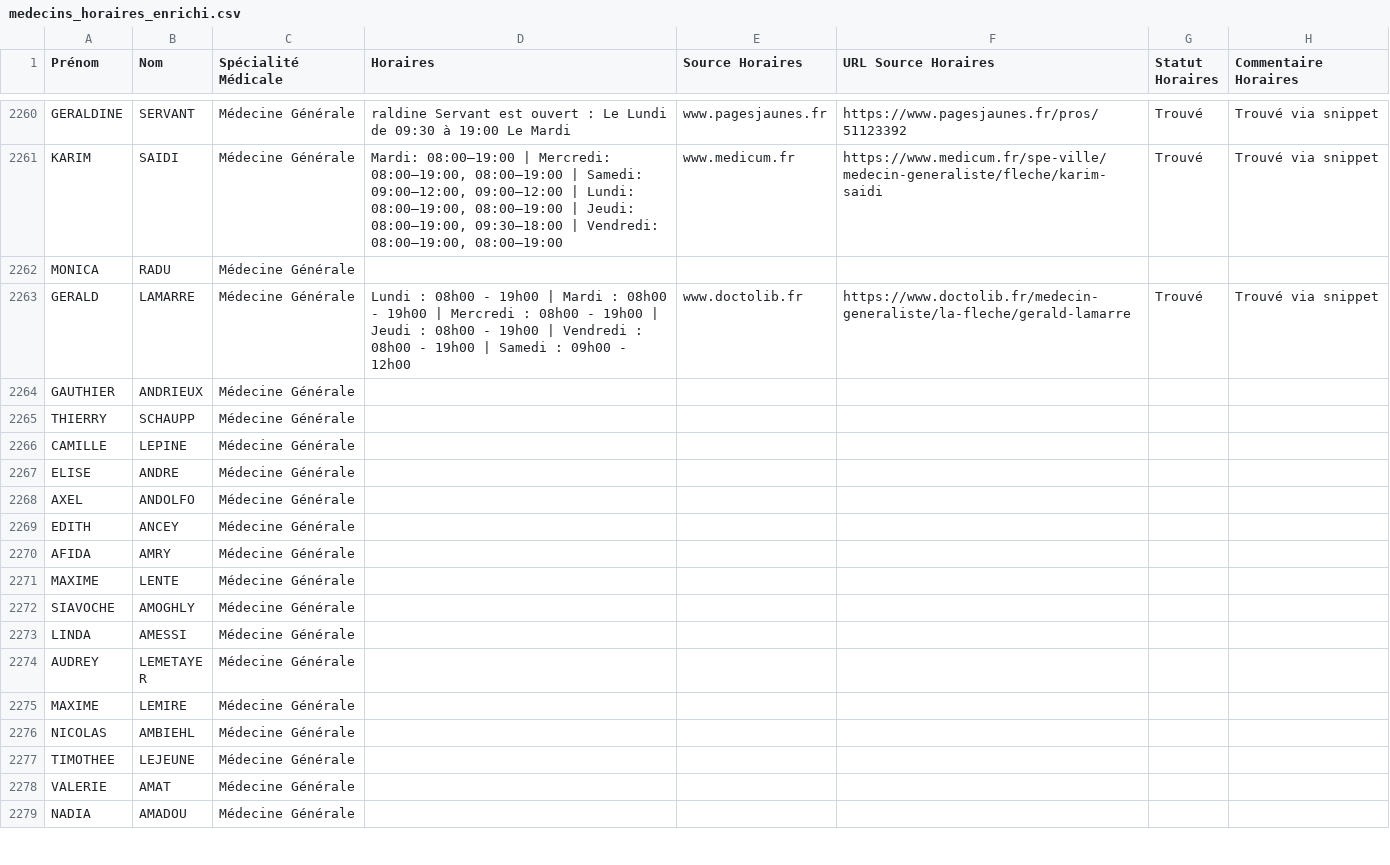
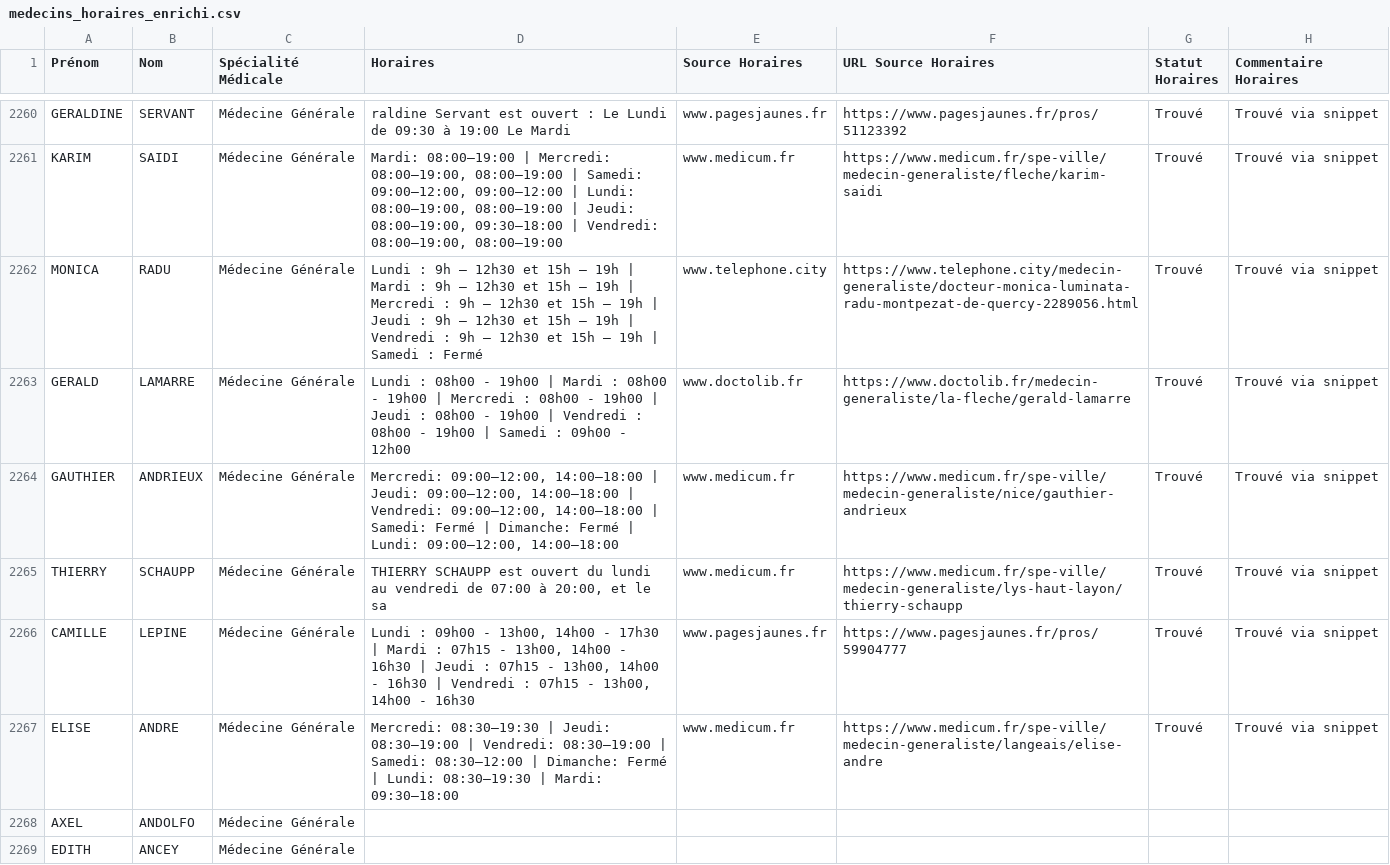
Before and after one commit to tsimokaza01-source/URL-9, a CSV file: medecins_horaires_enrichi.csv, drawn as a sheet; only a part is shown, gaps mark what is left out; the shorter side is filled out with more unchanged rows.

```diff
--- a/medecins_horaires_enrichi.csv
+++ b/medecins_horaires_enrichi.csv
@@ -2261,8 +2261,8 @@ GERALDINE;SERVANT;Médecine Générale;raldine Servant est ouvert : Le Lundi de
 KARIM;SAIDI;Médecine Générale;Mardi: 08:00–19:00 | Mercredi: 08:00–19:00, 08:00–19:00 | Samedi: 09:00–12:00, 09:00–12:00 | Lundi: 08:00–19:00, 08:00–19:00 | Jeudi: 08:00–19:00, 09:30–18:00 | Vendredi: 08:00–19:00, 08:00–19:00;www.medicum.fr;https://www.medicum.fr/spe-ville/medecin-generaliste/fleche/karim-saidi;Trouvé;Trouvé via snippet
-MONICA;RADU;Médecine Générale;;;;;
+MONICA;RADU;Médecine Générale;Lundi : 9h – 12h30 et 15h – 19h | Mardi : 9h – 12h30 et 15h – 19h | Mercredi : 9h – 12h30 et 15h – 19h | Jeudi : 9h – 12h30 et 15h – 19h | Vendredi : 9h – 12h30 et 15h – 19h | Samedi : Fermé;www.telephone.city;https://www.telephone.city/medecin-generaliste/docteur-monica-luminata-radu-montpezat-de-quercy-2289056.html;Trouvé;Trouvé via snippet
 GERALD;LAMARRE;Médecine Générale;Lundi : 08h00 - 19h00 | Mardi : 08h00 - 19h00 | Mercredi : 08h00 - 19h00 | Jeudi : 08h00 - 19h00 | Vendredi : 08h00 - 19h00 | Samedi : 09h00 - 12h00;www.doctolib.fr;https://www.doctolib.fr/medecin-generaliste/la-fleche/gerald-lamarre;Trouvé;Trouvé via snippet
-GAUTHIER;ANDRIEUX;Médecine Générale;;;;;
-THIERRY;SCHAUPP;Médecine Générale;;;;;
-CAMILLE;LEPINE;Médecine Générale;;;;;
-ELISE;ANDRE;Médecine Générale;;;;;
+GAUTHIER;ANDRIEUX;Médecine Générale;Mercredi: 09:00–12:00, 14:00–18:00 | Jeudi: 09:00–12:00, 14:00–18:00 | Vendredi: 09:00–12:00, 14:00–18:00 | Samedi: Fermé | Dimanche: Fermé | Lundi: 09:00–12:00, 14:00–18:00;www.medicum.fr;https://www.medicum.fr/spe-ville/medecin-generaliste/nice/gauthier-andrieux;Trouvé;Trouvé via snippet
+THIERRY;SCHAUPP;Médecine Générale;THIERRY SCHAUPP est ouvert du lundi au vendredi de 07:00 à 20:00, et le sa;www.medicum.fr;https://www.medicum.fr/spe-ville/medecin-generaliste/lys-haut-layon/thierry-schaupp;Trouvé;Trouvé via snippet
+CAMILLE;LEPINE;Médecine Générale;Lundi : 09h00 - 13h00, 14h00 - 17h30 | Mardi : 07h15 - 13h00, 14h00 - 16h30 | Jeudi : 07h15 - 13h00, 14h00 - 16h30 | Vendredi : 07h15 - 13h00, 14h00 - 16h30;www.pagesjaunes.fr;https://www.pagesjaunes.fr/pros/59904777;Trouvé;Trouvé via snippet
+ELISE;ANDRE;Médecine Générale;Mercredi: 08:30–19:30 | Jeudi: 08:30–19:00 | Vendredi: 08:30–19:00 | Samedi: 08:30–12:00 | Dimanche: Fermé | Lundi: 08:30–19:30 | Mardi: 09:30–18:00;www.medicum.fr;https://www.medicum.fr/spe-ville/medecin-generaliste/langeais/elise-andre;Trouvé;Trouvé via snippet
 AXEL;ANDOLFO;Médecine Générale;;;;;
```
